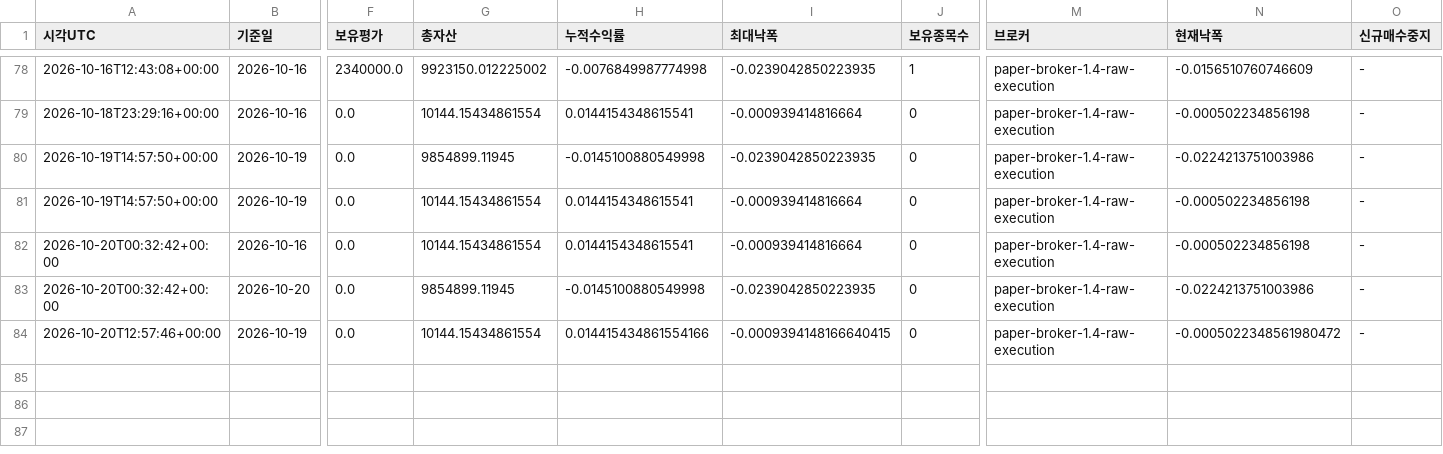
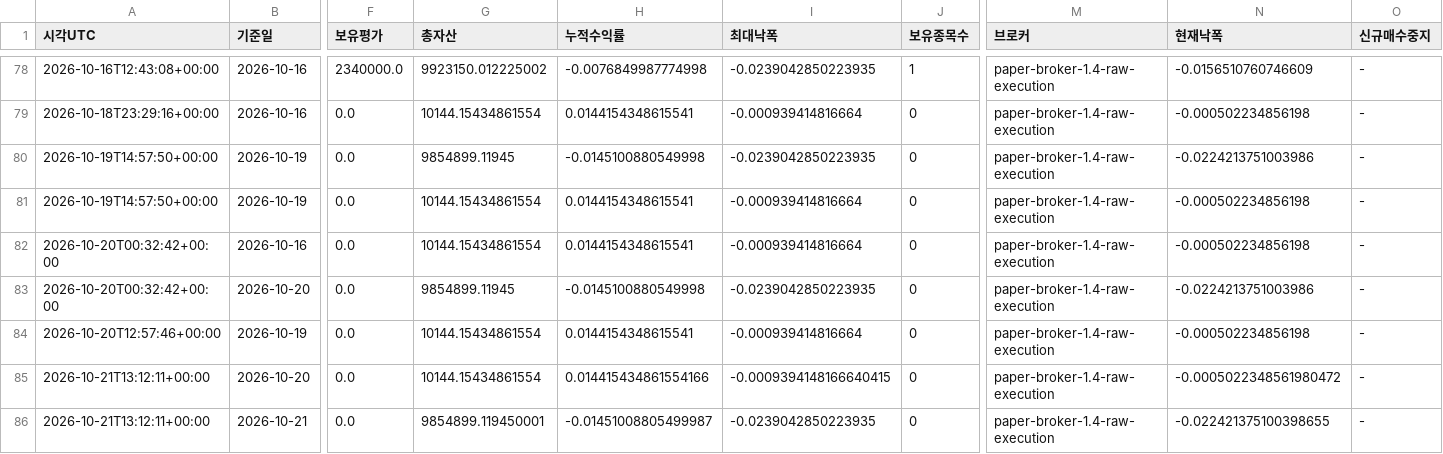
Before and after one commit to dg4200355-arch/apex-ai-trading-bot, a CSV file: reports/paper_account.csv, drawn as a sheet; only a part is shown, gaps mark what is left out; rows hold the shown columns only; the diff names each change by its address in the sheet, - before the commit and + after, or states it on an @@ line.

```diff
--- a/reports/paper_account.csv
+++ b/reports/paper_account.csv
-H84 (누적수익률): 0.014415434861554166
+H84 (누적수익률): 0.0144154348615541
-I84 (최대낙폭): -0.0009394148166640415
+I84 (최대낙폭): -0.000939414816664
-N84 (현재낙폭): -0.0005022348561980472
+N84 (현재낙폭): -0.000502234856198
+row 85: 2026-10-21T13:12:11+00:00 | 2026-10-20 | 0.0 | 10144.15434861554 | 0.014415434861554166 | -0.0009394148166640415 | 0 | paper-broker-1.4-raw-execution | -0.0005022348561980472 | -
+row 86: 2026-10-21T13:12:11+00:00 | 2026-10-21 | 0.0 | 9854899.119450001 | -0.01451008805499987 | -0.0239042850223935 | 0 | paper-broker-1.4-raw-execution | -0.022421375100398655 | -
```
Also changed, not shown: reports/paper_forward.csv, reports/paper_orders.csv, 8 other files.
